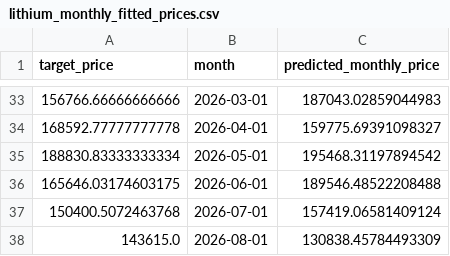
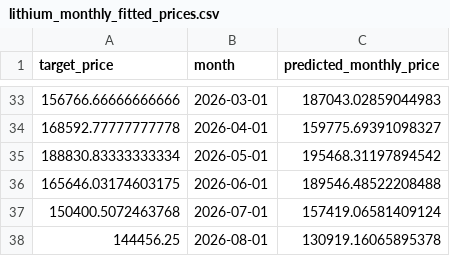
Before and after one commit to Yep1yu/Impact-and-Forecast-of-Domestic-Copper-and-Aluminum-Raw-Material-Procurement-Prices, a CSV file: lithium_carbonate_prediction_outputs/lithium_monthly_fitted_prices.csv, drawn as a sheet; only a part is shown, gaps mark what is left out; removed rows and columns are numbered as before the commit, all else as after; the diff names each change by its address in the sheet, - before the commit and + after, or states it on an @@ line.

```diff
--- a/lithium_carbonate_prediction_outputs/lithium_monthly_fitted_prices.csv
+++ b/lithium_carbonate_prediction_outputs/lithium_monthly_fitted_prices.csv
-row 38: 143615.0 | 2026-08-01 | 130838.45784493309
+row 38: 144456.25 | 2026-08-01 | 130919.16065895378
```
Also changed, not shown: lithium_carbonate_prediction_outputs/lithium_daily_forecast.csv, lithium_carbonate_prediction_outputs/lithium_daily_history.csv, 12 other files.
